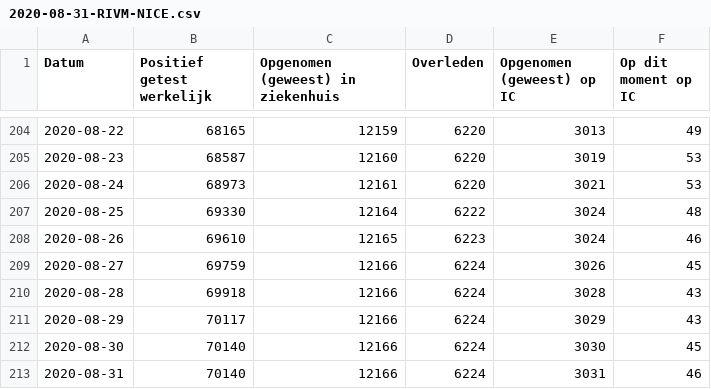
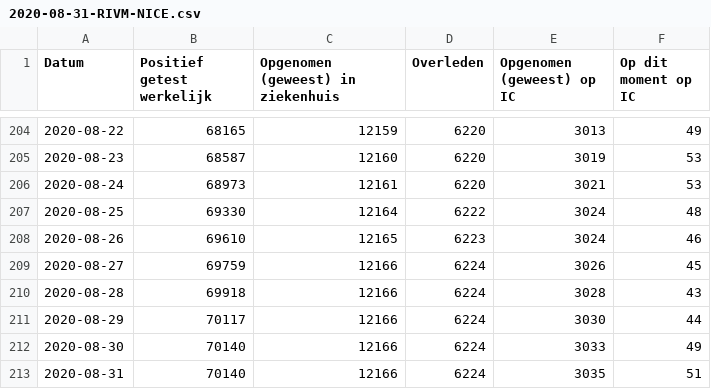
Before and after one commit to jorispz/coronadata, a CSV file: data/2020-08-31-RIVM-NICE.csv, drawn as a sheet; only a part is shown, gaps mark what is left out.

```diff
--- a/data/2020-08-31-RIVM-NICE.csv
+++ b/data/2020-08-31-RIVM-NICE.csv
@@ -210,4 +210,4 @@
 2020-08-28	69918	12166	6224	3028	43
-2020-08-29	70117	12166	6224	3029	43
-2020-08-30	70140	12166	6224	3030	45
-2020-08-31	70140	12166	6224	3031	46
+2020-08-29	70117	12166	6224	3030	44
+2020-08-30	70140	12166	6224	3033	49
+2020-08-31	70140	12166	6224	3035	51
```
Also changed, not shown: data/runs.csv, 10 other files.
